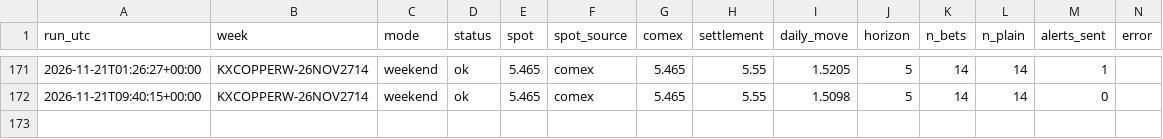
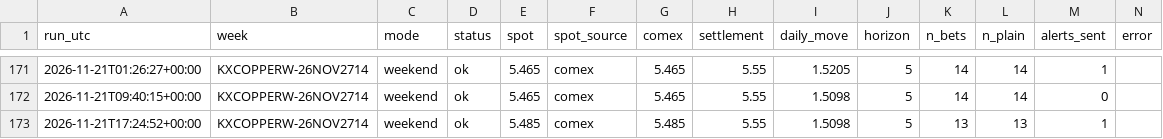
Before and after one commit to dusterjr/copper-scanner, a CSV file: data/log/runs.csv, drawn as a sheet; only a part is shown, gaps mark what is left out; the diff names each change by its address in the sheet, - before the commit and + after, or states it on an @@ line.

```diff
--- a/data/log/runs.csv
+++ b/data/log/runs.csv
+row 173: 2026-11-21T17:24:52+00:00 | KXCOPPERW-26NOV2714 | weekend | ok | 5.485 | comex | 5.485 | 5.55 | 1.5098 | 5 | 13 | 13 | 1
```
Also changed, not shown: data/log/KXCOPPERW-26NOV2714.csv, 2 other files.
